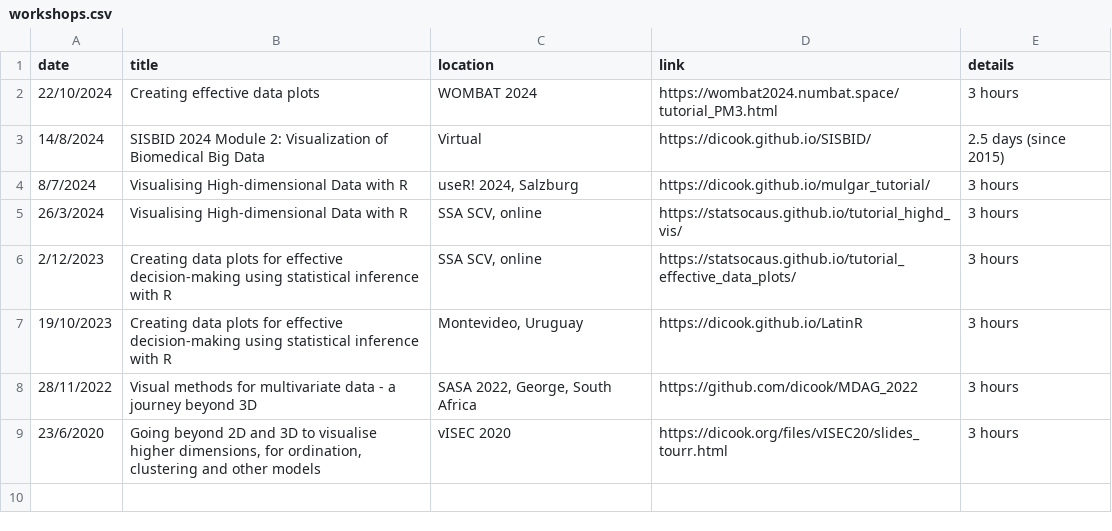
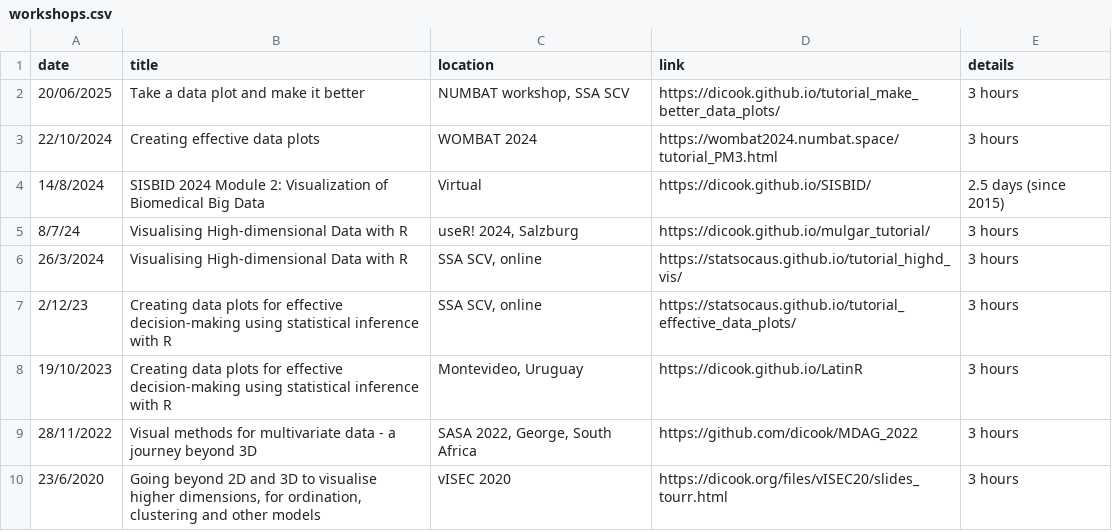
Before and after one commit to dicook/dicook-quarto, a CSV file: workshops.csv, drawn as a sheet.

```diff
--- a/workshops.csv
+++ b/workshops.csv
@@ -1,7 +1,8 @@
 date, title, location, link, details
+20/06/2025,Take a data plot and make it better,"NUMBAT workshop, SSA SCV",https://dicook.github.io/tutorial_make_better_data_plots/,3 hours
 22/10/2024, Creating effective data plots,WOMBAT 2024,https://wombat2024.numbat.space/tutorial_PM3.html,3 hours
 14/8/2024,SISBID 2024 Module 2: Visualization of Biomedical Big Data,Virtual,https://dicook.github.io/SISBID/,2.5 days (since 2015)
-8/7/2024,Visualising High-dimensional Data with R,"useR! 2024, Salzburg", https://dicook.github.io/mulgar_tutorial/, 3 hours
+8/7/24,Visualising High-dimensional Data with R,"useR! 2024, Salzburg", https://dicook.github.io/mulgar_tutorial/, 3 hours
 26/3/2024,Visualising High-dimensional Data with R," SSA SCV, online", https://statsocaus.github.io/tutorial_highd_vis/, 3 hours
-2/12/2023, Creating data plots for effective decision-making using statistical inference with R," SSA SCV, online", https://statsocaus.github.io/tutorial_effective_data_plots/,3 hours
+2/12/23, Creating data plots for effective decision-making using statistical inference with R," SSA SCV, online", https://statsocaus.github.io/tutorial_effective_data_plots/,3 hours
 19/10/2023,Creating data plots for effective decision-making using statistical inference with R,"Montevideo, Uruguay",https://dicook.github.io/LatinR,3 hours
```
Also changed, not shown: 13 other files.
